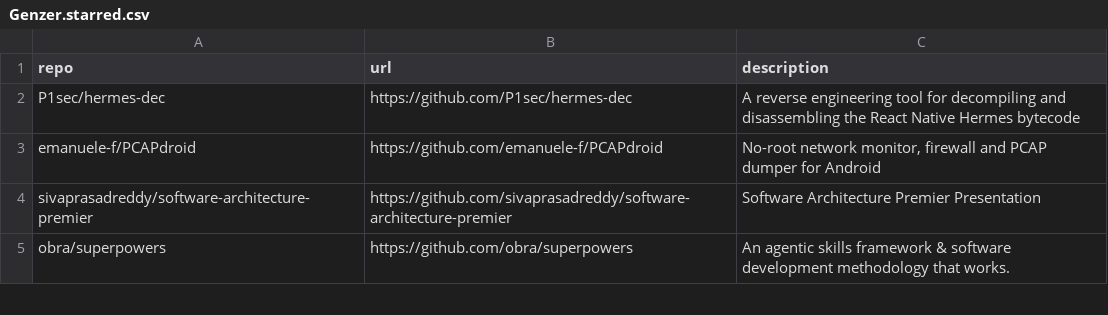
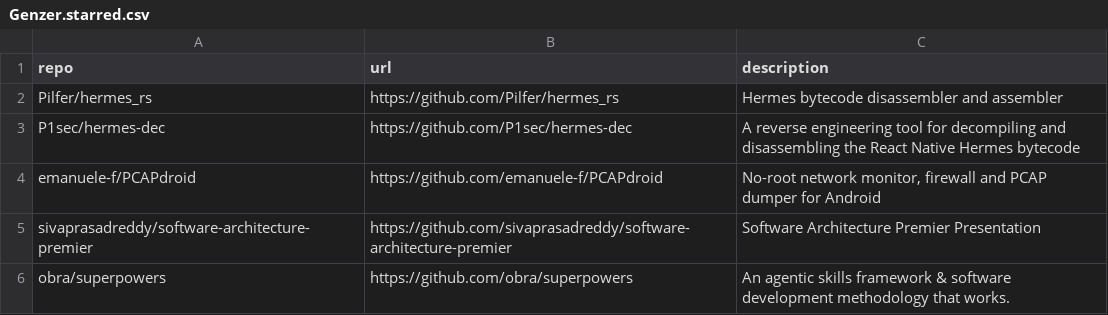
Before and after one commit to Genzer/starred-github-repos, a CSV file: Genzer.starred.csv, drawn as a sheet; only a part is shown; the diff names each change by its address in the sheet, - before the commit and + after, or states it on an @@ line.

```diff
--- a/Genzer.starred.csv
+++ b/Genzer.starred.csv
+row 2: Pilfer/hermes_rs | https://github.com/Pilfer/hermes_rs | Hermes bytecode disassembler and assembler
```
